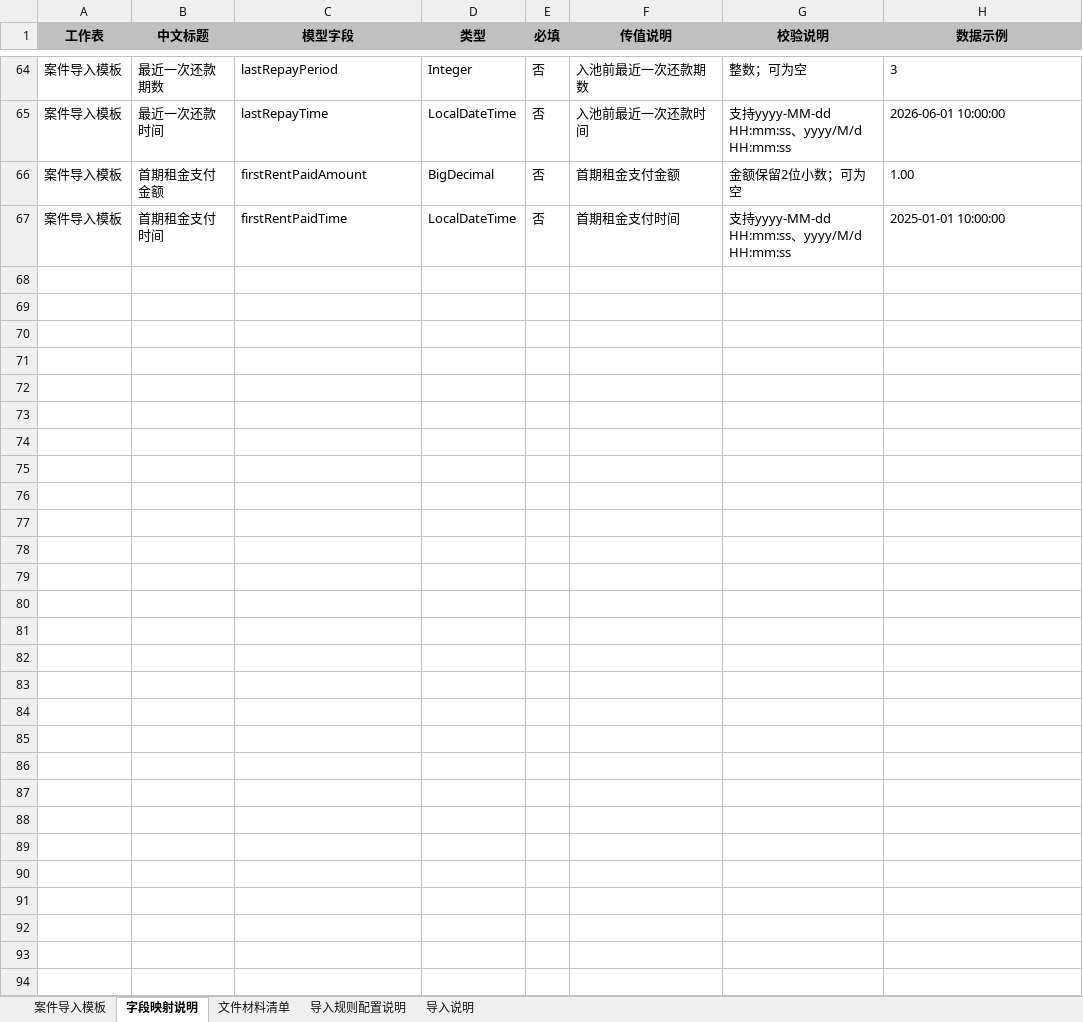
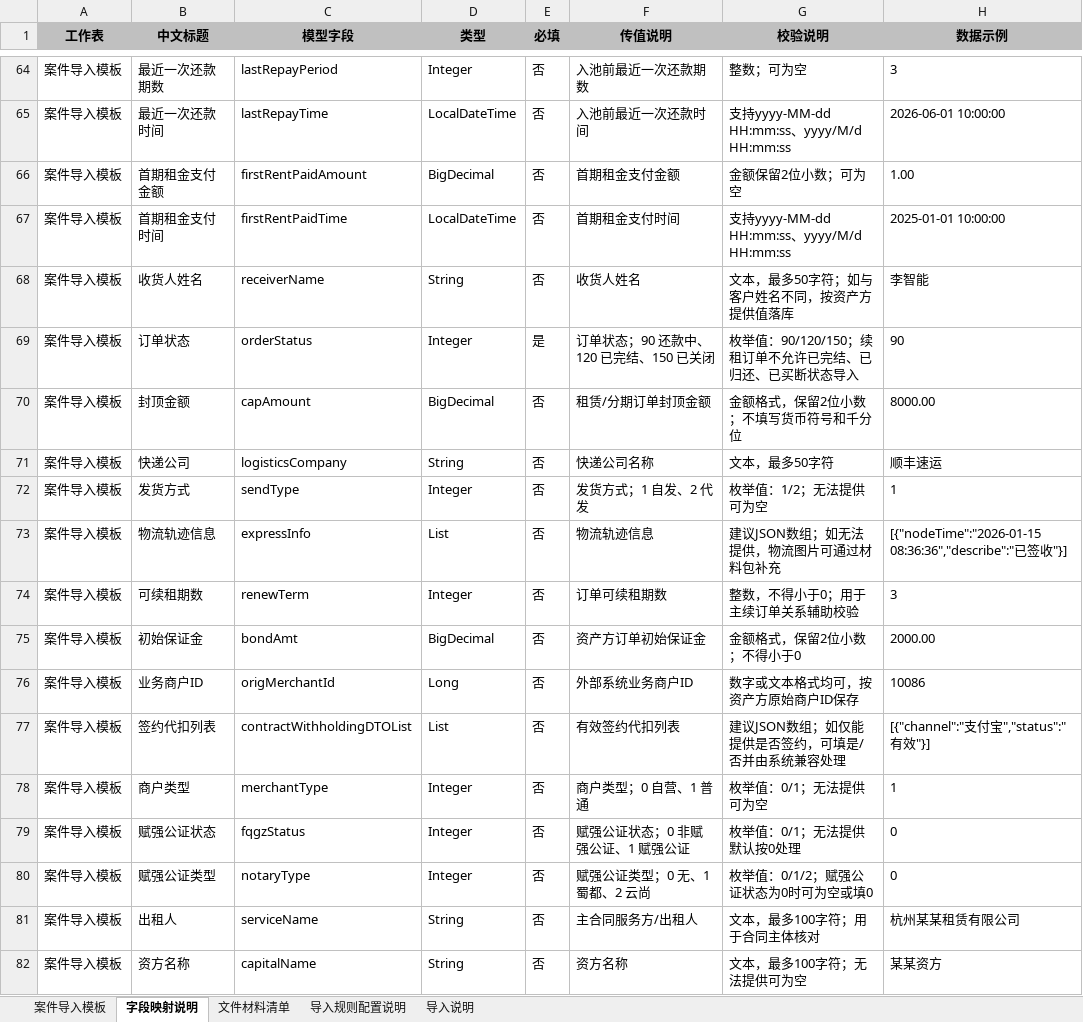
Before and after one commit to mengxianying/litigation-case-import-prototype, an Excel workbook: 法诉案件导入_Excel模板及文件格式说明0702_最终版.xlsx, sheet 字段映射说明, drawn as a sheet; only a part is shown, gaps mark what is left out; values as stored, in another font and other column widths than the file's, no borders; the diff names each change by its address in the sheet, - before the commit and + after, or states it on an @@ line.

```diff
--- a/法诉案件导入_Excel模板及文件格式说明0702_最终版.xlsx (sheet 字段映射说明)
+++ b/法诉案件导入_Excel模板及文件格式说明0702_最终版.xlsx (sheet 字段映射说明)
+row 68: 案件导入模板 | 收货人姓名 | receiverName | String | 否 | 收货人姓名 | 文本，最多50字符；如与客户姓名不同，按资产方提供值落库 | 李智能
+row 69: 案件导入模板 | 订单状态 | orderStatus | Integer | 是 | 订单状态；90 还款中、120 已完结、150 已关闭 | 枚举值：90/120/150；续租订单不允许已完结、已归还、已买断状态导入 | 90
+row 70: 案件导入模板 | 封顶金额 | capAmount | BigDecimal | 否 | 租赁/分期订单封顶金额 | 金额格式，保留2位小数；不填写货币符号和千分位 | 8000.00
+row 71: 案件导入模板 | 快递公司 | logisticsCompany | String | 否 | 快递公司名称 | 文本，最多50字符 | 顺丰速运
+row 72: 案件导入模板 | 发货方式 | sendType | Integer | 否 | 发货方式；1 自发、2 代发 | 枚举值：1/2；无法提供可为空 | 1
+row 73: 案件导入模板 | 物流轨迹信息 | expressInfo | List | 否 | 物流轨迹信息 | 建议JSON数组；如无法提供，物流图片可通过材料包补充 | [{"nodeTime":"2026-01-15 08:36:36","describe":"已签收"}]
+row 74: 案件导入模板 | 可续租期数 | renewTerm | Integer | 否 | 订单可续租期数 | 整数，不得小于0；用于主续订单关系辅助校验 | 3
+row 75: 案件导入模板 | 初始保证金 | bondAmt | BigDecimal | 否 | 资产方订单初始保证金 | 金额格式，保留2位小数；不得小于0 | 2000.00
+row 76: 案件导入模板 | 业务商户ID | origMerchantId | Long | 否 | 外部系统业务商户ID | 数字或文本格式均可，按资产方原始商户ID保存 | 10086
+row 77: 案件导入模板 | 签约代扣列表 | contractWithholdingDTOList | List | 否 | 有效签约代扣列表 | 建议JSON数组；如仅能提供是否签约，可填是/否并由系统兼容处理 | [{"channel":"支付宝","status":"有效"}]
+row 78: 案件导入模板 | 商户类型 | merchantType | Integer | 否 | 商户类型；0 自营、1 普通 | 枚举值：0/1；无法提供可为空 | 1
+row 79: 案件导入模板 | 赋强公证状态 | fqgzStatus | Integer | 否 | 赋强公证状态；0 非赋强公证、1 赋强公证 | 枚举值：0/1；无法提供默认按0处理 | 0
+row 80: 案件导入模板 | 赋强公证类型 | notaryType | Integer | 否 | 赋强公证类型；0 无、1 蜀都、2 云尚 | 枚举值：0/1/2；赋强公证状态为0时可为空或填0 | 0
+row 81: 案件导入模板 | 出租人 | serviceName | String | 否 | 主合同服务方/出租人 | 文本，最多100字符；用于合同主体核对 | 杭州某某租赁有限公司
+row 82: 案件导入模板 | 资方名称 | capitalName | String | 否 | 资方名称 | 文本，最多100字符；无法提供可为空 | 某某资方
```
Also changed, not shown: sheet 案件导入模板, sheet 导入说明, 2 other files.
